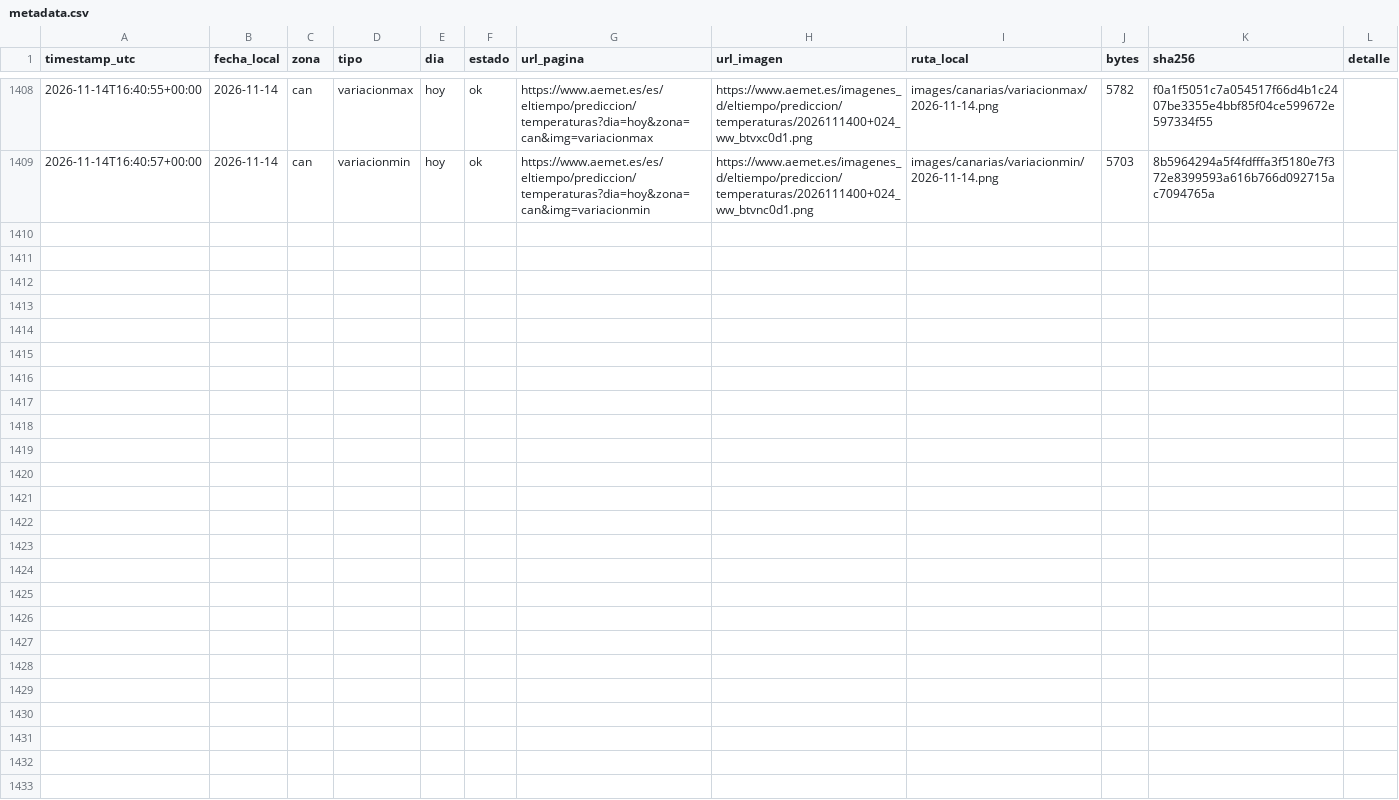
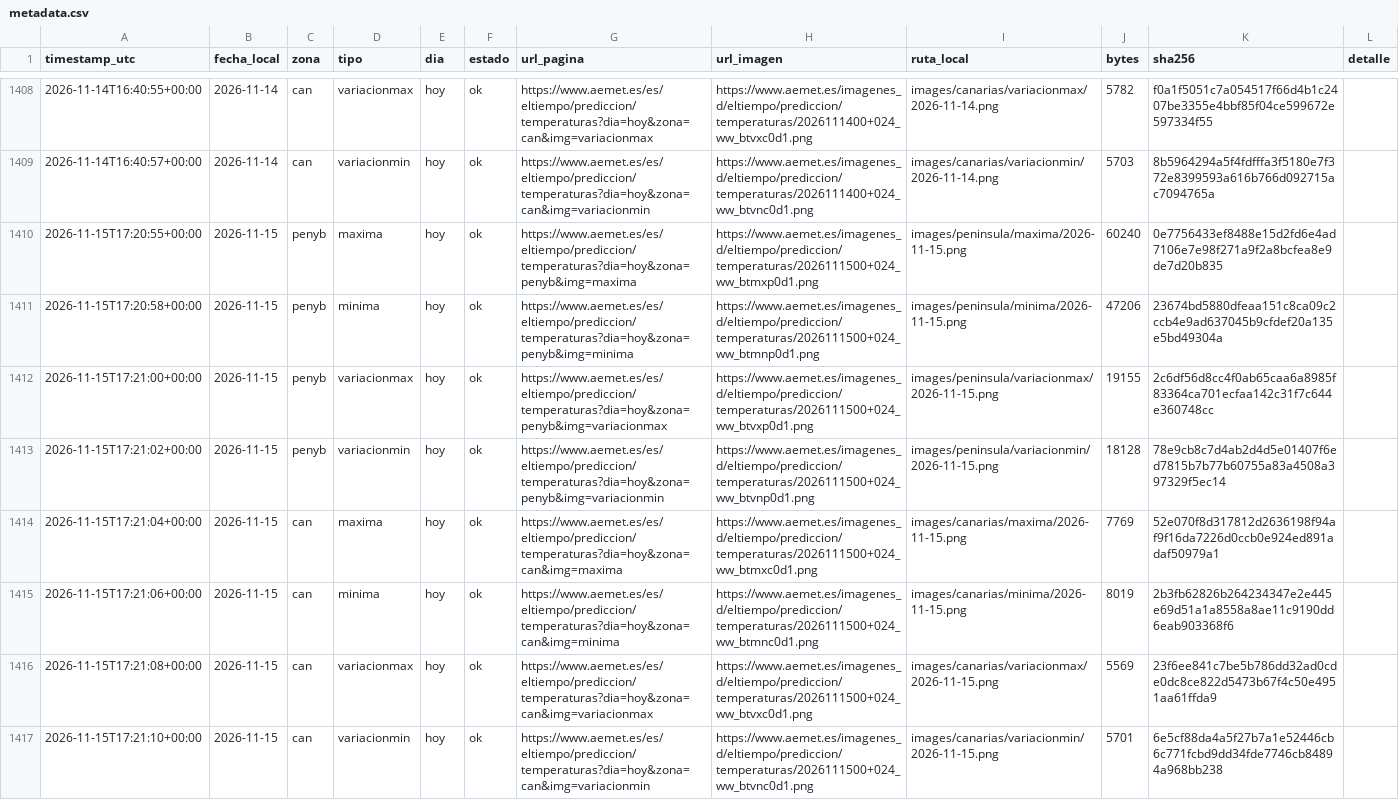
Before and after one commit to prestigyo/refugio-climatico, a CSV file: aemet-temperaturas/metadata.csv, drawn as a sheet; only a part is shown, gaps mark what is left out; the diff names each change by its address in the sheet, - before the commit and + after, or states it on an @@ line.

```diff
--- a/aemet-temperaturas/metadata.csv
+++ b/aemet-temperaturas/metadata.csv
+row 1410: 2026-11-15T17:20:55+00:00 | 2026-11-15 | penyb | maxima | hoy | ok | https://www.aemet.es/es/eltiempo/prediccion/temperaturas?dia=hoy&zona=penyb&img=maxima | https://www.aemet.es/imagenes_d/eltiempo/prediccion/temperaturas/2026111500+024_ww_btmxp0d1.png | images/peninsula/maxima/2026-11-15.png | 60240 | 0e7756433ef8488e15d2fd6e4ad7106e7e98f271a9f2a8bcfea8e9de7d20b835
+row 1411: 2026-11-15T17:20:58+00:00 | 2026-11-15 | penyb | minima | hoy | ok | https://www.aemet.es/es/eltiempo/prediccion/temperaturas?dia=hoy&zona=penyb&img=minima | https://www.aemet.es/imagenes_d/eltiempo/prediccion/temperaturas/2026111500+024_ww_btmnp0d1.png | images/peninsula/minima/2026-11-15.png | 47206 | 23674bd5880dfeaa151c8ca09c2ccb4e9ad637045b9cfdef20a135e5bd49304a
+row 1412: 2026-11-15T17:21:00+00:00 | 2026-11-15 | penyb | variacionmax | hoy | ok | https://www.aemet.es/es/eltiempo/prediccion/temperaturas?dia=hoy&zona=penyb&img=variacionmax | https://www.aemet.es/imagenes_d/eltiempo/prediccion/temperaturas/2026111500+024_ww_btvxp0d1.png | images/peninsula/variacionmax/2026-11-15.png | 19155 | 2c6df56d8cc4f0ab65caa6a8985f83364ca701ecfaa142c31f7c644e360748cc
+row 1413: 2026-11-15T17:21:02+00:00 | 2026-11-15 | penyb | variacionmin | hoy | ok | https://www.aemet.es/es/eltiempo/prediccion/temperaturas?dia=hoy&zona=penyb&img=variacionmin | https://www.aemet.es/imagenes_d/eltiempo/prediccion/temperaturas/2026111500+024_ww_btvnp0d1.png | images/peninsula/variacionmin/2026-11-15.png | 18128 | 78e9cb8c7d4ab2d4d5e01407f6ed7815b7b77b60755a83a4508a397329f5ec14
+row 1414: 2026-11-15T17:21:04+00:00 | 2026-11-15 | can | maxima | hoy | ok | https://www.aemet.es/es/eltiempo/prediccion/temperaturas?dia=hoy&zona=can&img=maxima | https://www.aemet.es/imagenes_d/eltiempo/prediccion/temperaturas/2026111500+024_ww_btmxc0d1.png | images/canarias/maxima/2026-11-15.png | 7769 | 52e070f8d317812d2636198f94af9f16da7226d0ccb0e924ed891adaf50979a1
+row 1415: 2026-11-15T17:21:06+00:00 | 2026-11-15 | can | minima | hoy | ok | https://www.aemet.es/es/eltiempo/prediccion/temperaturas?dia=hoy&zona=can&img=minima | https://www.aemet.es/imagenes_d/eltiempo/prediccion/temperaturas/2026111500+024_ww_btmnc0d1.png | images/canarias/minima/2026-11-15.png | 8019 | 2b3fb62826b264234347e2e445e69d51a1a8558a8ae11c9190dd6eab903368f6
+row 1416: 2026-11-15T17:21:08+00:00 | 2026-11-15 | can | variacionmax | hoy | ok | https://www.aemet.es/es/eltiempo/prediccion/temperaturas?dia=hoy&zona=can&img=variacionmax | https://www.aemet.es/imagenes_d/eltiempo/prediccion/temperaturas/2026111500+024_ww_btvxc0d1.png | images/canarias/variacionmax/2026-11-15.png | 5569 | 23f6ee841c7be5b786dd32ad0cde0dc8ce822d5473b67f4c50e4951aa61ffda9
+row 1417: 2026-11-15T17:21:10+00:00 | 2026-11-15 | can | variacionmin | hoy | ok | https://www.aemet.es/es/eltiempo/prediccion/temperaturas?dia=hoy&zona=can&img=variacionmin | https://www.aemet.es/imagenes_d/eltiempo/prediccion/temperaturas/2026111500+024_ww_btvnc0d1.png | images/canarias/variacionmin/2026-11-15.png | 5701 | 6e5cf88da4a5f27b7a1e52446cb6c771fcbd9dd34fde7746cb84894a968bb238
```
Also changed, not shown: 10 other files.
